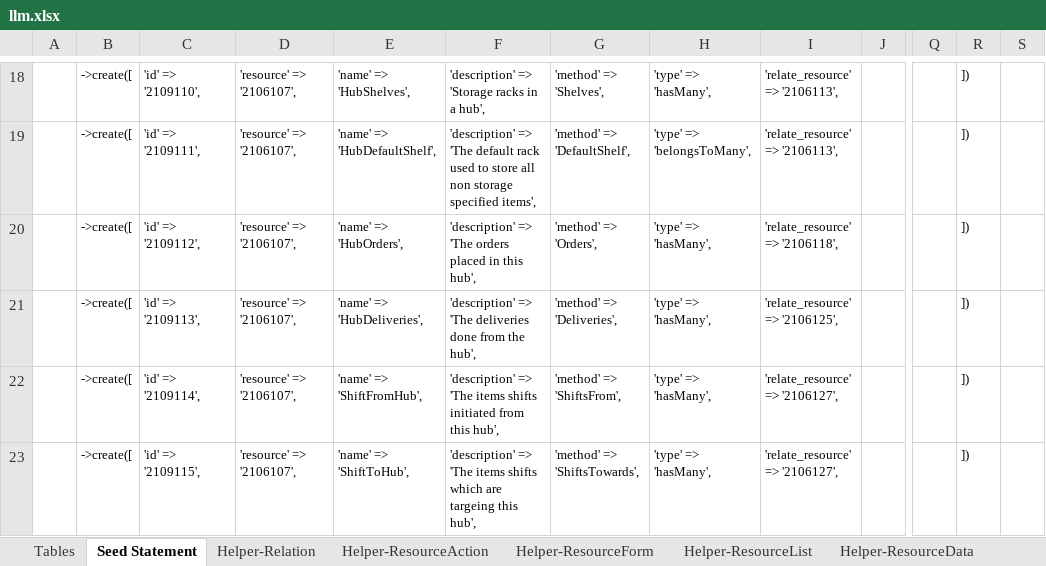
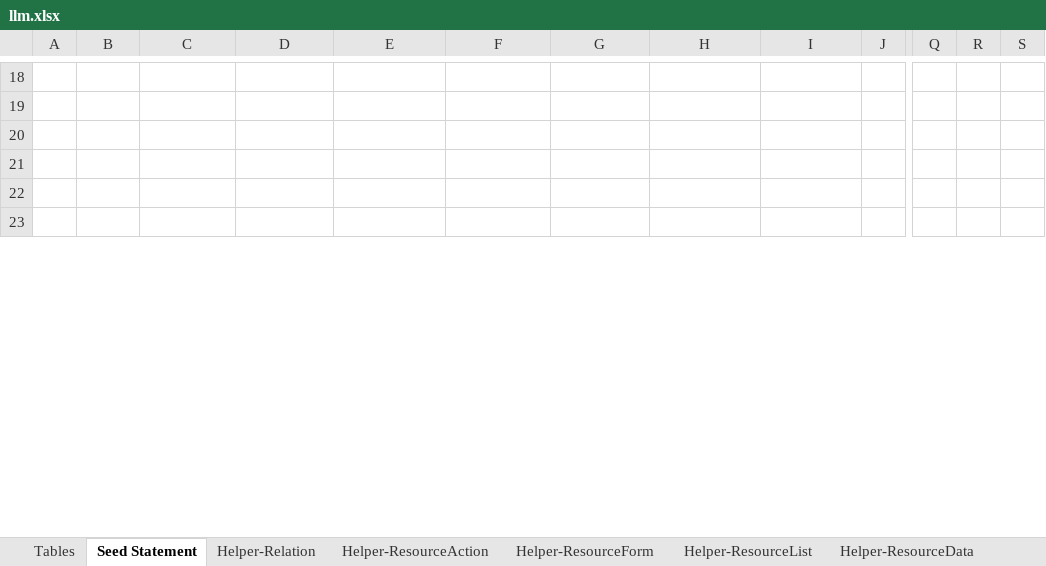
Before and after one commit to firumon/LLM, an Excel workbook: llm.xlsx, sheet Seed Statement, drawn as a sheet; only a part is shown, gaps mark what is left out; values as stored, in another font and other column widths than the file's, no borders; the diff covers the shown part only; the diff names each change by its address in the sheet, - before the commit and + after, or states it on an @@ line.

Commit message:
Till Order Saving

```diff
--- a/llm.xlsx (sheet Seed Statement)
+++ b/llm.xlsx (sheet Seed Statement)
-B18:B23: ->create([
+B18:B23: (empty)
-C18: 'id' => '2109110',
+C18: (empty)
-D18:D23: 'resource' => '2106107',
+D18:D23: (empty)
-E18: 'name' => 'HubShelves',
+E18: (empty)
-F18: 'description' => 'Storage racks in a hub',
+F18: (empty)
-G18: 'method' => 'Shelves',
+G18: (empty)
-H18: 'type' => 'hasMany',
+H18: (empty)
-I18:I19: 'relate_resource' => '2106113',
+I18:I19: (empty)
-R18:R23: ])
+R18:R23: (empty)
-C19: 'id' => '2109111',
+C19: (empty)
-E19: 'name' => 'HubDefaultShelf',
+E19: (empty)
-F19: 'description' => 'The default rack used to store all non storage specified items',
+F19: (empty)
-G19: 'method' => 'DefaultShelf',
+G19: (empty)
-H19: 'type' => 'belongsToMany',
+H19: (empty)
-C20: 'id' => '2109112',
+C20: (empty)
-E20: 'name' => 'HubOrders',
+E20: (empty)
-F20: 'description' => 'The orders placed in this hub',
+F20: (empty)
-G20: 'method' => 'Orders',
+G20: (empty)
-H20:H23: 'type' => 'hasMany',
+H20:H23: (empty)
-I20: 'relate_resource' => '2106118',
+I20: (empty)
-C21: 'id' => '2109113',
+C21: (empty)
-E21: 'name' => 'HubDeliveries',
+E21: (empty)
-F21: 'description' => 'The deliveries done from the hub',
+F21: (empty)
-G21: 'method' => 'Deliveries',
+G21: (empty)
-I21: 'relate_resource' => '2106125',
+I21: (empty)
-C22: 'id' => '2109114',
+C22: (empty)
-E22: 'name' => 'ShiftFromHub',
+E22: (empty)
-F22: 'description' => 'The items shifts initiated from this hub',
+F22: (empty)
-G22: 'method' => 'ShiftsFrom',
+G22: (empty)
-I22:I23: 'relate_resource' => '2106127',
+I22:I23: (empty)
-C23: 'id' => '2109115',
+C23: (empty)
-E23: 'name' => 'ShiftToHub',
+E23: (empty)
-F23: 'description' => 'The items shifts which are targeing this hub',
+F23: (empty)
-G23: 'method' => 'ShiftsTowards',
+G23: (empty)
```
Also changed, not shown: 775 edited cells elsewhere in this sheet, sheet Helper-ResourceForm, sheet Helper-ResourceAction, sheet Helper-ResourceData, hidden cells, 8 other files.
